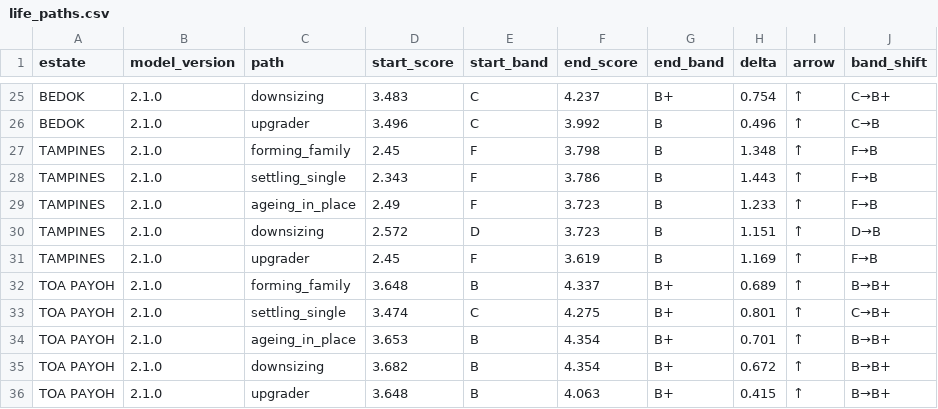
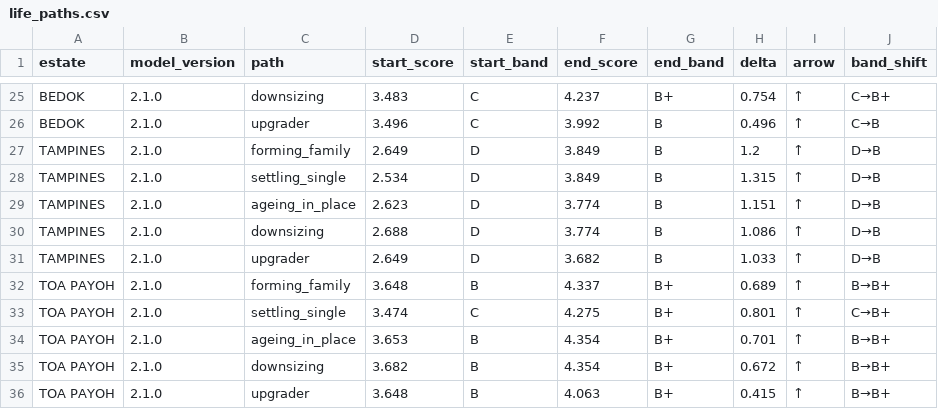
Before and after one commit to evancjx/housing-estate-framework, a CSV file: data/outputs/life_paths.csv, drawn as a sheet; only a part is shown, gaps mark what is left out; the diff covers the shown part only.

```diff
--- a/data/outputs/life_paths.csv
+++ b/data/outputs/life_paths.csv
@@ -26,7 +26,7 @@ BEDOK,2.1.0,downsizing,3.483,C,4.237,B+,0.754,↑,C→B+
 BEDOK,2.1.0,upgrader,3.496,C,3.992,B,0.496,↑,C→B
-TAMPINES,2.1.0,forming_family,2.45,F,3.798,B,1.348,↑,F→B
-TAMPINES,2.1.0,settling_single,2.343,F,3.786,B,1.443,↑,F→B
-TAMPINES,2.1.0,ageing_in_place,2.49,F,3.723,B,1.233,↑,F→B
-TAMPINES,2.1.0,downsizing,2.572,D,3.723,B,1.151,↑,D→B
-TAMPINES,2.1.0,upgrader,2.45,F,3.619,B,1.169,↑,F→B
+TAMPINES,2.1.0,forming_family,2.649,D,3.849,B,1.2,↑,D→B
+TAMPINES,2.1.0,settling_single,2.534,D,3.849,B,1.315,↑,D→B
+TAMPINES,2.1.0,ageing_in_place,2.623,D,3.774,B,1.151,↑,D→B
+TAMPINES,2.1.0,downsizing,2.688,D,3.774,B,1.086,↑,D→B
+TAMPINES,2.1.0,upgrader,2.649,D,3.682,B,1.033,↑,D→B
 TOA PAYOH,2.1.0,forming_family,3.648,B,4.337,B+,0.689,↑,B→B+
```
Also changed, not shown: 57 edited cells elsewhere in this file, data/inputs/mrt_layer_names.csv, data/outputs/buyer_profile_output.csv, 43 other files.
